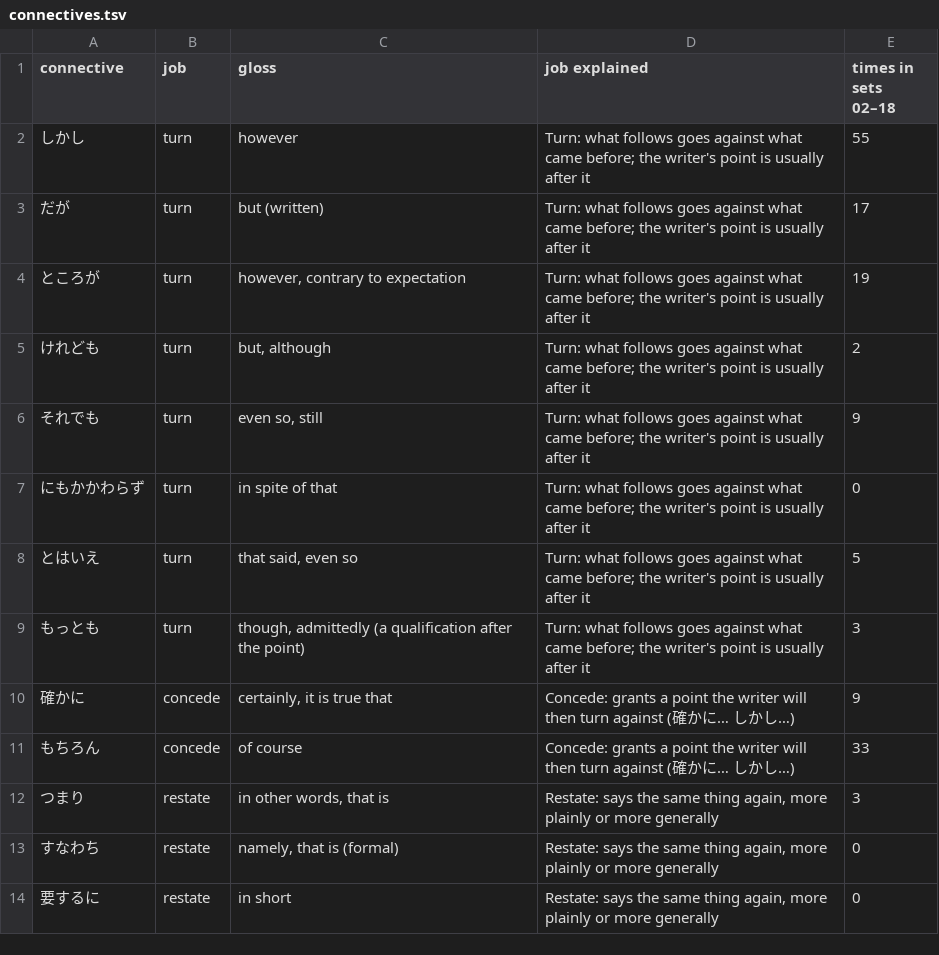
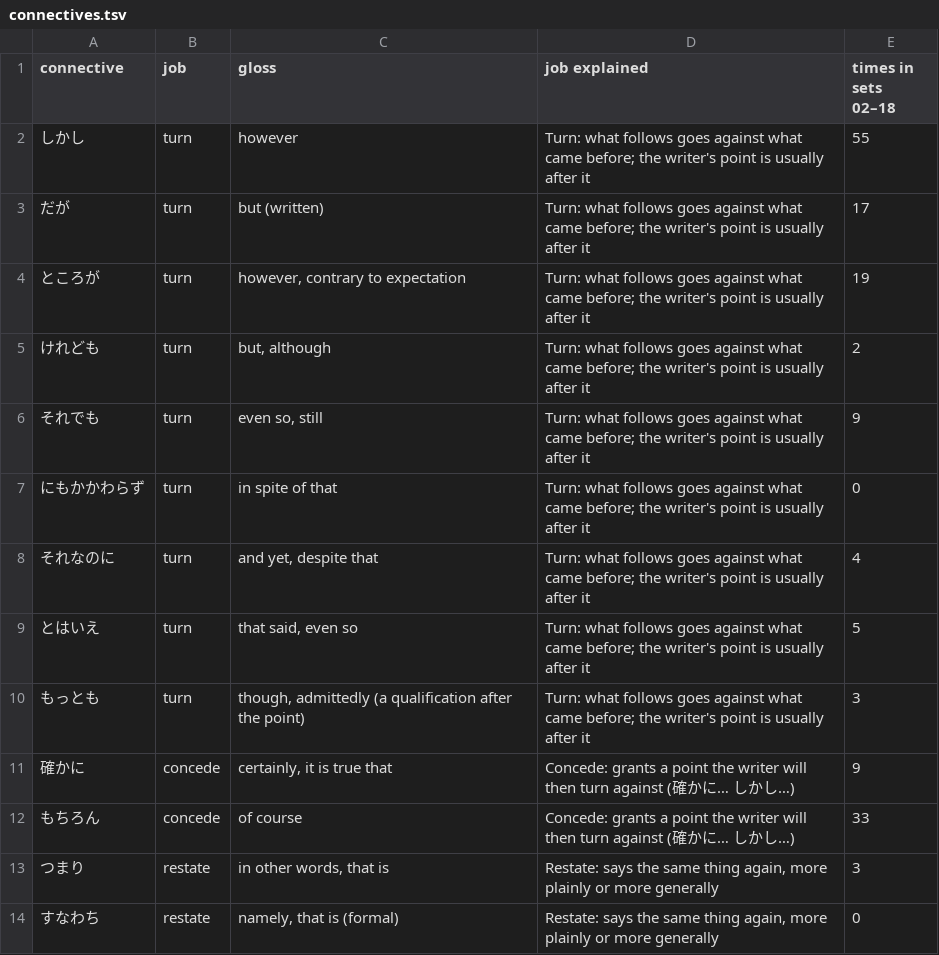
Before and after one commit to KakkoiDev/jp-echo, a TSV file: audit/quick-round/data/connectives.tsv, drawn as a sheet; only a part is shown; the shorter side is filled out with more unchanged rows.

```diff
--- a/audit/quick-round/data/connectives.tsv
+++ b/audit/quick-round/data/connectives.tsv
@@ -7,2 +7,3 @@ connective	job	gloss	job explained	times in sets 02–18
 にもかかわらず	turn	in spite of that	Turn: what follows goes against what came before; the writer's point is usually after it	0
+それなのに	turn	and yet, despite that	Turn: what follows goes against what came before; the writer's point is usually after it	4
 とはいえ	turn	that said, even so	Turn: what follows goes against what came before; the writer's point is usually after it	5
```
Also changed, not shown: audit/quick-round/data/connective-passages.tsv, 13 other files.
